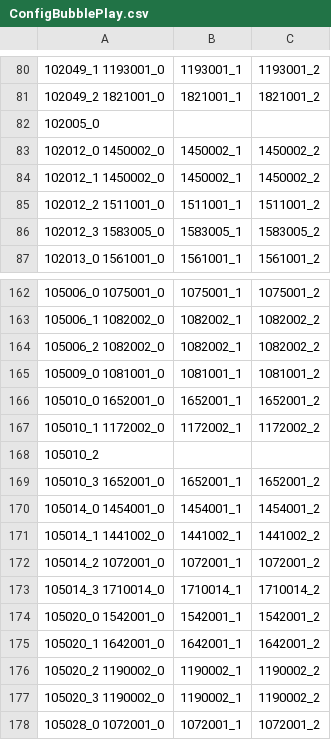
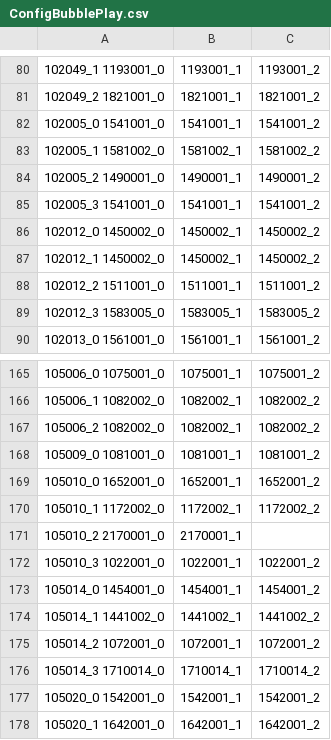
Before and after one commit to QuangBao29/kdl-tool-clone, a CSV file: Assets/_KDL/_GameResources/Configs/Bubble/ConfigBubblePlay.csv, drawn as a sheet; only a part is shown, gaps mark what is left out; the shorter side is filled out with more unchanged rows; removed rows and columns are numbered as before the commit, all else as after; the diff names each change by its address in the sheet, - before the commit and + after, or states it on an @@ line.

```diff
--- a/Assets/_KDL/_GameResources/Configs/Bubble/ConfigBubblePlay.csv
+++ b/Assets/_KDL/_GameResources/Configs/Bubble/ConfigBubblePlay.csv
-row 82: 102005_0
+row 82: 102005_0 1541001_0 | 1541001_1 | 1541001_2
+row 83: 102005_1 1581002_0 | 1581002_1 | 1581002_2
+row 84: 102005_2 1490001_0 | 1490001_1 | 1490001_2
+row 85: 102005_3 1541001_0 | 1541001_1 | 1541001_2
-row 168: 105010_2
-row 169: 105010_3 1652001_0 | 1652001_1 | 1652001_2
+row 171: 105010_2 2170001_0 | 2170001_1
+row 172: 105010_3 1022001_0 | 1022001_1 | 1022001_2
```
Also changed, not shown: Assets/_KDL/_GameResources/Configs/Bubble/ConfigBubblePlayPosition.csv, 2 other files.
